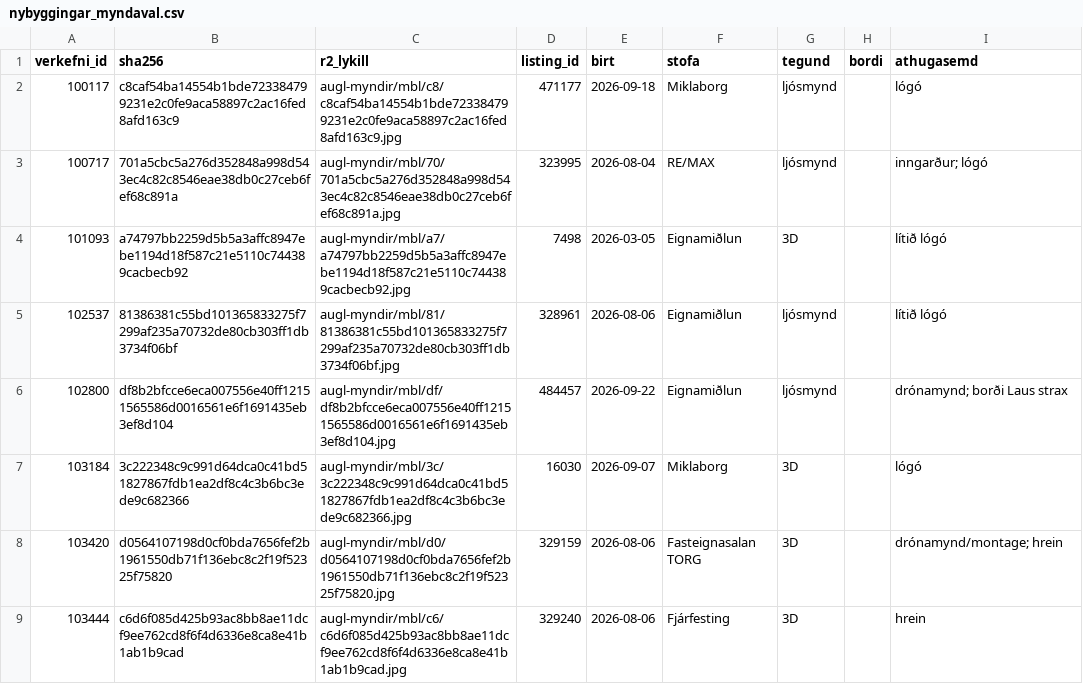
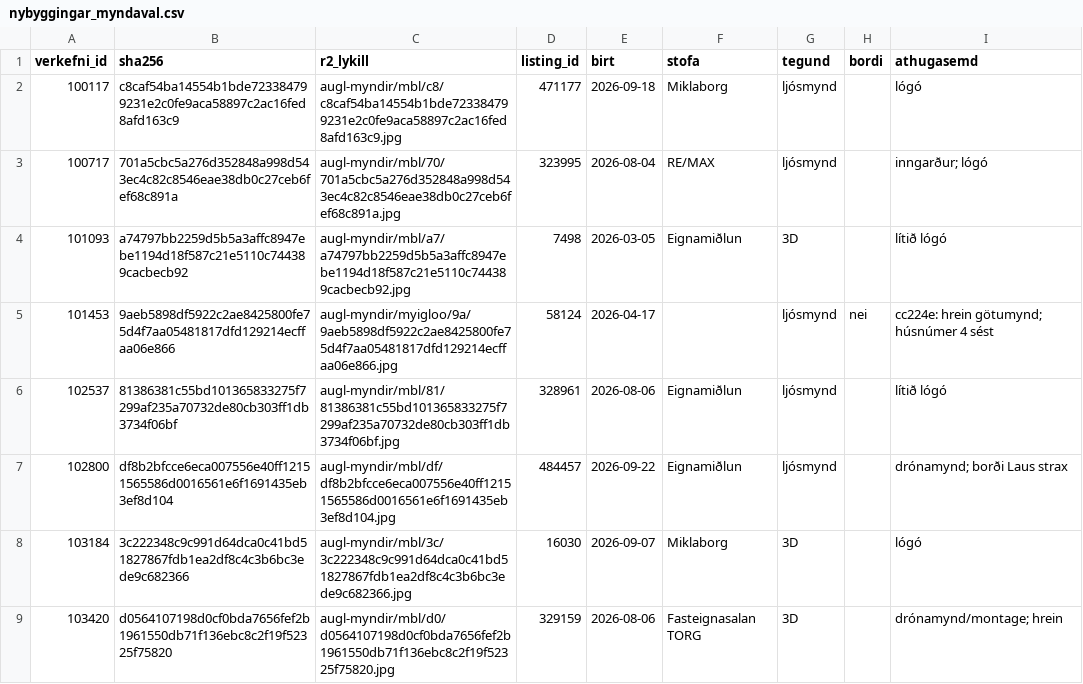
Before and after one commit to danielthormagnusson-coder/verdmat-is, a CSV file: scripts/nybyggingar_myndaval.csv, drawn as a sheet; only a part is shown; the shorter side is filled out with more unchanged rows; the diff covers the shown part only; the diff names each change by its address in the sheet, - before the commit and + after, or states it on an @@ line.

```diff
--- a/scripts/nybyggingar_myndaval.csv
+++ b/scripts/nybyggingar_myndaval.csv
+row 5: 101453 | 9aeb5898df5922c2ae8425800fe75d4f7aa05481817dfd129214ecffaa06e866 | augl-myndir/myigloo/9a/9aeb5898df5922c2ae8425800fe75d4f7aa05481817dfd129214ecffaa06e866.jpg | 58124 | 2026-04-17 |  | ljósmynd | nei | cc224e: hrein götumynd; húsnúmer 4 sést
```
Also changed, not shown: 20 added rows elsewhere in this file, 3 other files.
